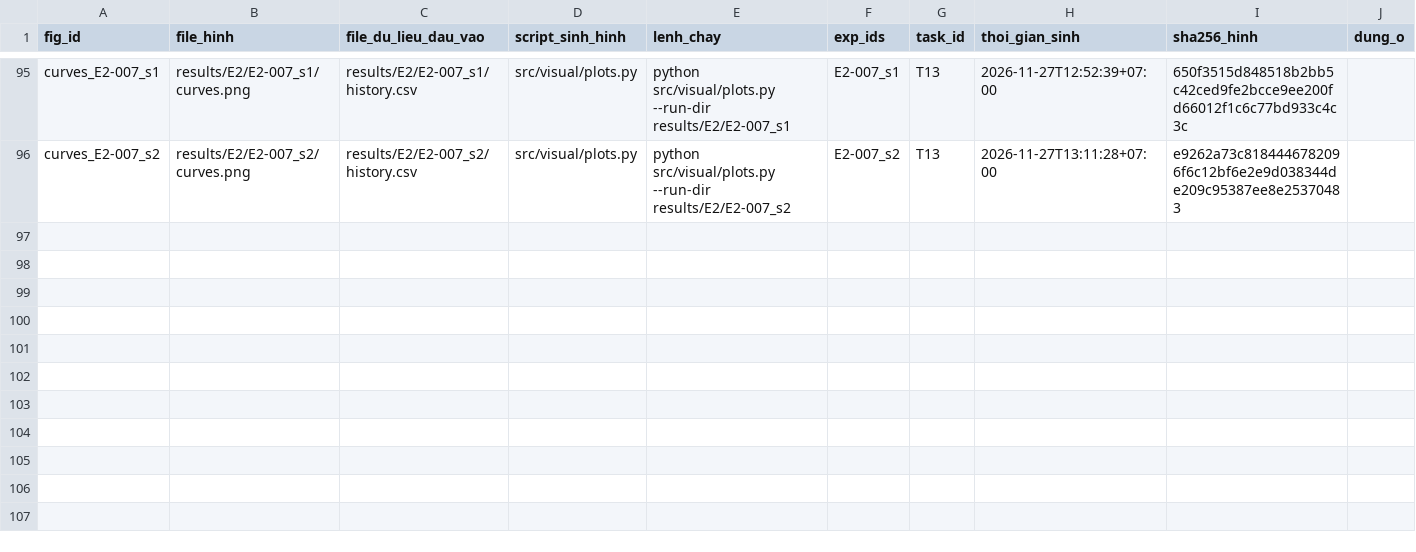
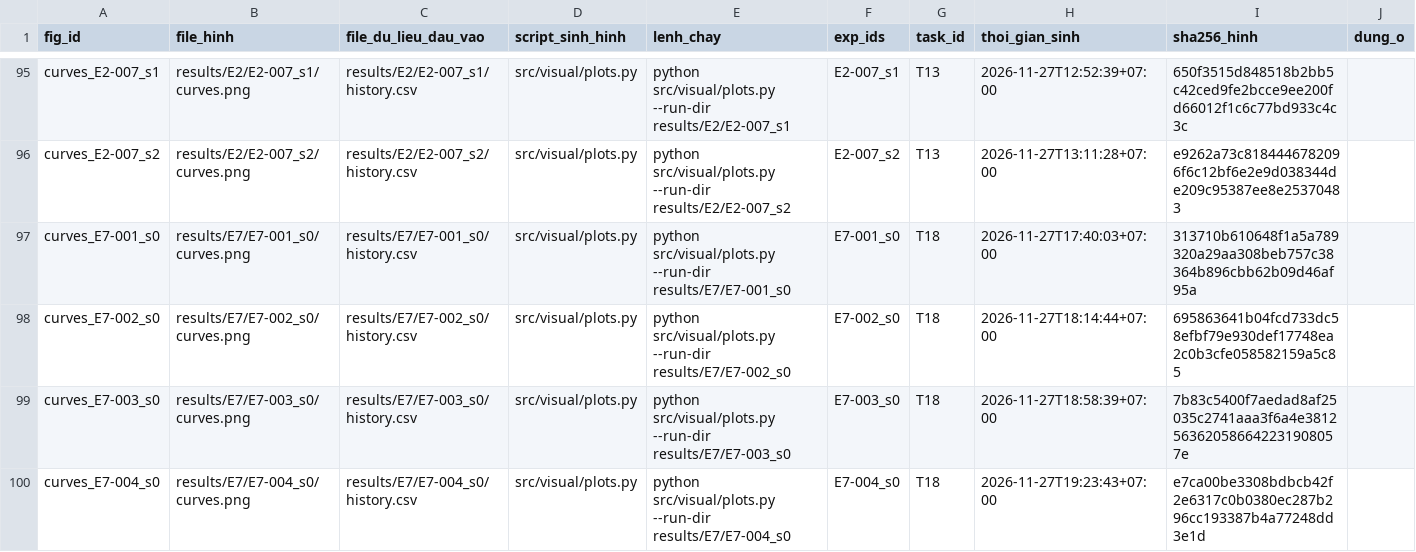
Before and after one commit to lpnHai2005/DeepLearning_Group, a CSV file: BTL02/tracking/figures_manifest.csv, drawn as a sheet; only a part is shown, gaps mark what is left out; the diff names each change by its address in the sheet, - before the commit and + after, or states it on an @@ line.

```diff
--- a/BTL02/tracking/figures_manifest.csv
+++ b/BTL02/tracking/figures_manifest.csv
+row 97: curves_E7-001_s0 | results/E7/E7-001_s0/curves.png | results/E7/E7-001_s0/history.csv | src/visual/plots.py | python src/visual/plots.py --run-dir results/E7/E7-001_s0 | E7-001_s0 | T18 | 2026-11-27T17:40:03+07:00 | 313710b610648f1a5a789320a29aa308beb757c38364b896cbb62b09d46af95a
+row 98: curves_E7-002_s0 | results/E7/E7-002_s0/curves.png | results/E7/E7-002_s0/history.csv | src/visual/plots.py | python src/visual/plots.py --run-dir results/E7/E7-002_s0 | E7-002_s0 | T18 | 2026-11-27T18:14:44+07:00 | 695863641b04fcd733dc58efbf79e930def17748ea2c0b3cfe058582159a5c85
+row 99: curves_E7-003_s0 | results/E7/E7-003_s0/curves.png | results/E7/E7-003_s0/history.csv | src/visual/plots.py | python src/visual/plots.py --run-dir results/E7/E7-003_s0 | E7-003_s0 | T18 | 2026-11-27T18:58:39+07:00 | 7b83c5400f7aedad8af25035c2741aaa3f6a4e3812563620586642231908057e
+row 100: curves_E7-004_s0 | results/E7/E7-004_s0/curves.png | results/E7/E7-004_s0/history.csv | src/visual/plots.py | python src/visual/plots.py --run-dir results/E7/E7-004_s0 | E7-004_s0 | T18 | 2026-11-27T19:23:43+07:00 | e7ca00be3308bdbcb42f2e6317c0b0380ec287b296cc193387b4a77248dd3e1d
```
Also changed, not shown: BTL02/tracking/experiments.csv, 24 other files.
